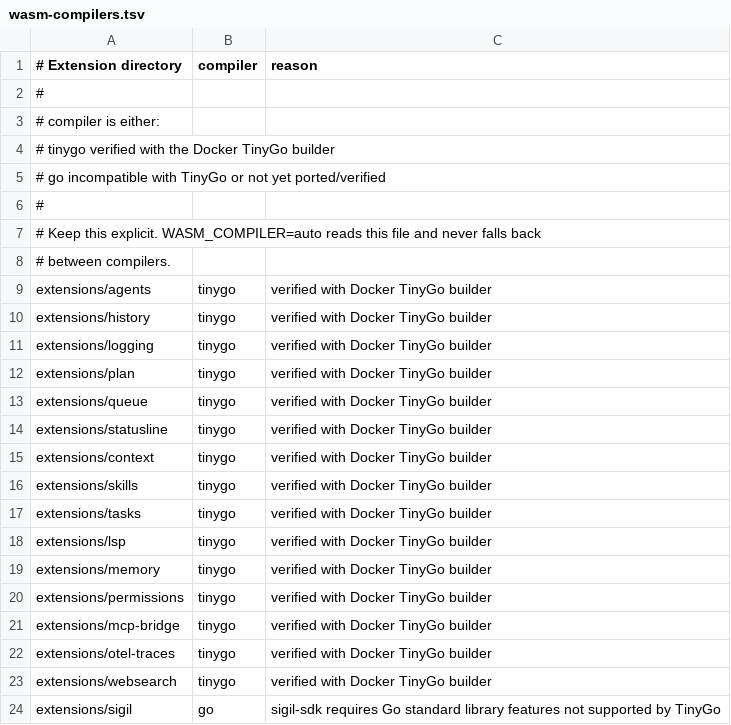
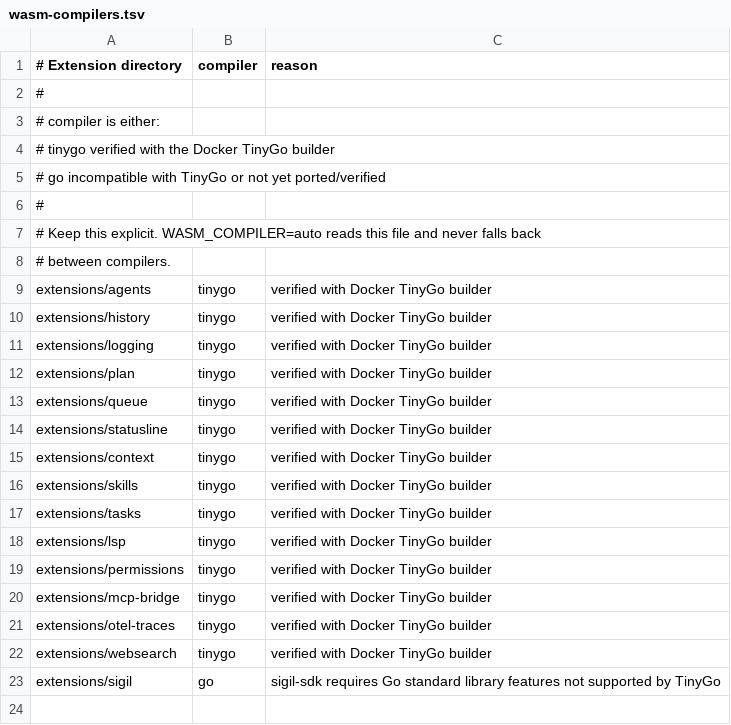
Before and after one commit to mattdurham/wllr, a TSV file: build/wasm-compilers.tsv, drawn as a sheet.

```diff
--- a/build/wasm-compilers.tsv
+++ b/build/wasm-compilers.tsv
@@ -18,3 +18,2 @@ extensions/tasks	tinygo	verified with Docker TinyGo builder
 extensions/lsp	tinygo	verified with Docker TinyGo builder
-extensions/memory	tinygo	verified with Docker TinyGo builder
 extensions/permissions	tinygo	verified with Docker TinyGo builder
```
Also changed, not shown: 17 other files.
